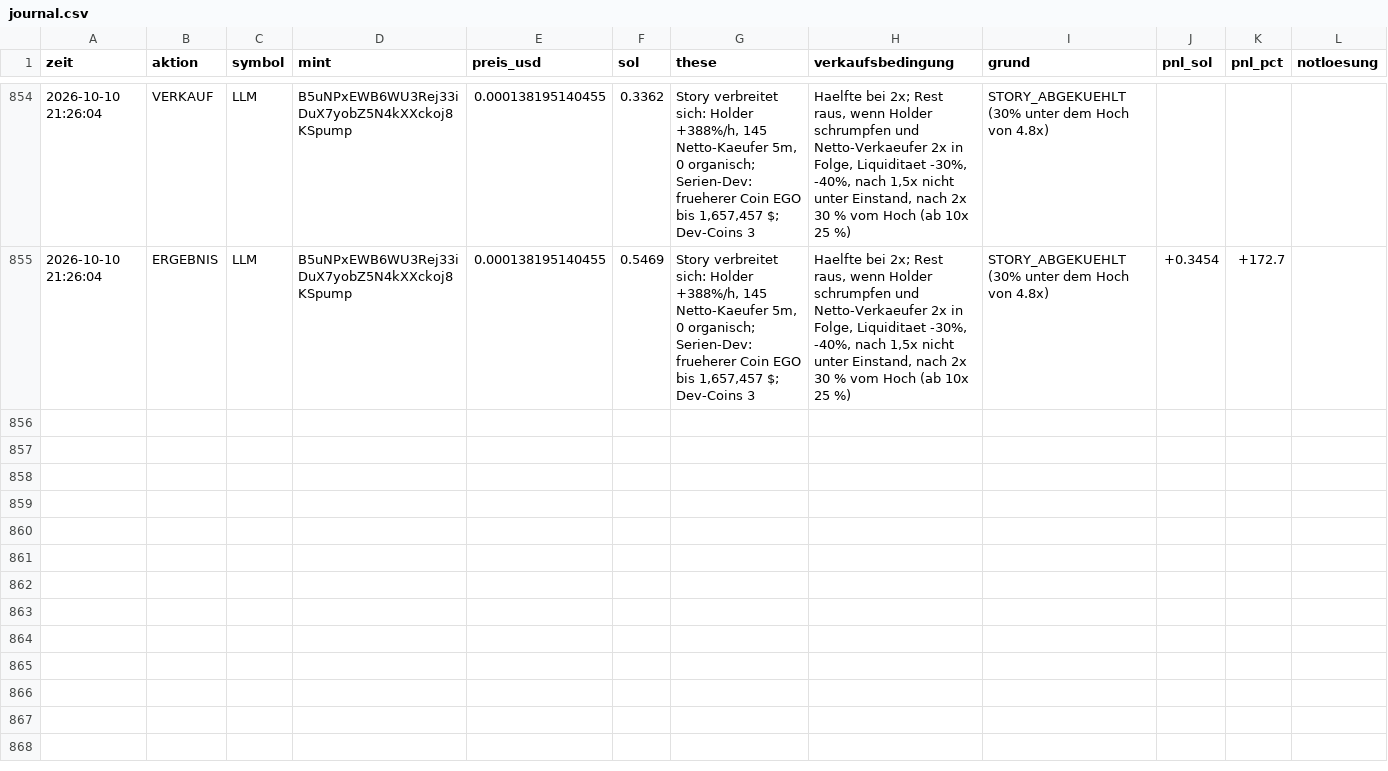
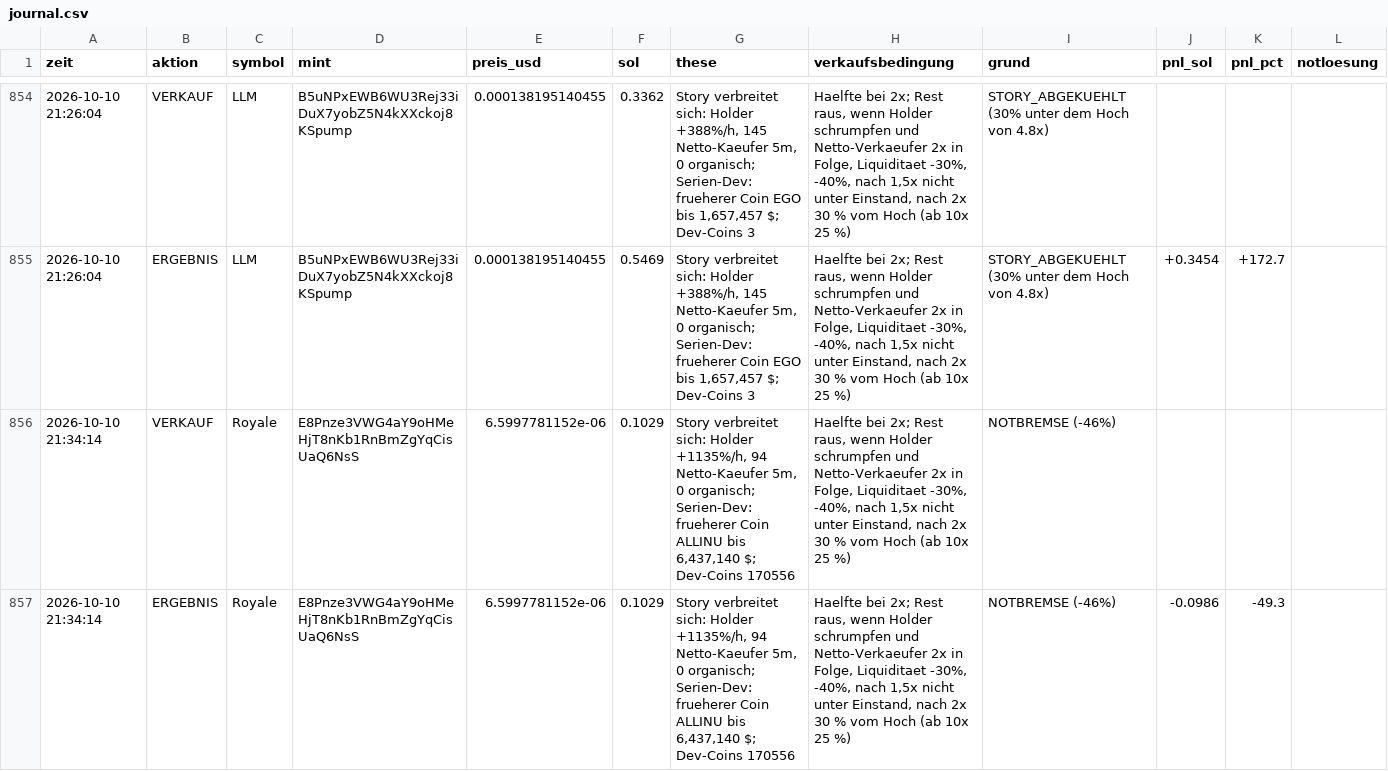
Before and after one commit to Jubosaurus/solana-meme-paperbot, a CSV file: experimente/serien_devs/journal.csv, drawn as a sheet; only a part is shown, gaps mark what is left out; the diff names each change by its address in the sheet, - before the commit and + after, or states it on an @@ line.

```diff
--- a/experimente/serien_devs/journal.csv
+++ b/experimente/serien_devs/journal.csv
+row 856: 2026-10-10 21:34:14 | VERKAUF | Royale | E8Pnze3VWG4aY9oHMeHjT8nKb1RnBmZgYqCisUaQ6NsS | 6.5997781152e-06 | 0.1029 | Story verbreitet sich: Holder +1135%/h, 94 Netto-Kaeufer 5m, 0 organisch; Serien-Dev: frueherer Coin ALLINU bis 6,437,140 $; Dev-Coins 170556 | Haelfte bei 2x; Rest raus, wenn Holder schrumpfen und Netto-Verkaeufer 2x in Folge, Liquiditaet -30%, -40%, nach 1,5x nicht unter Einstand, nach 2x 30 % vom Hoch (ab 10x 25 %) | NOTBREMSE (-46%)
+row 857: 2026-10-10 21:34:14 | ERGEBNIS | Royale | E8Pnze3VWG4aY9oHMeHjT8nKb1RnBmZgYqCisUaQ6NsS | 6.5997781152e-06 | 0.1029 | Story verbreitet sich: Holder +1135%/h, 94 Netto-Kaeufer 5m, 0 organisch; Serien-Dev: frueherer Coin ALLINU bis 6,437,140 $; Dev-Coins 170556 | Haelfte bei 2x; Rest raus, wenn Holder schrumpfen und Netto-Verkaeufer 2x in Folge, Liquiditaet -30%, -40%, nach 1,5x nicht unter Einstand, nach 2x 30 % vom Hoch (ab 10x 25 %) | NOTBREMSE (-46%) | -0.0986 | -49.3
```
Also changed, not shown: dexscreener.csv, flugschreiber/2026-10-10.csv, 16 other files.
